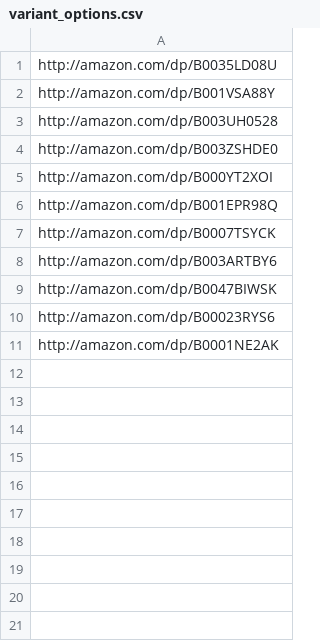
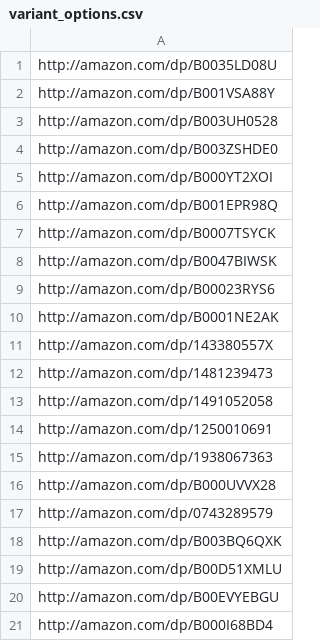
Before and after one commit to wangjohn/zinc_tests, a CSV file: test_data/amazon/variant_options.csv, drawn as a sheet; removed rows and columns are numbered as before the commit, all else as after; the diff names each change by its address in the sheet, - before the commit and + after, or states it on an @@ line.

Commit message:
Changing the variant options products.

```diff
--- a/test_data/amazon/variant_options.csv
+++ b/test_data/amazon/variant_options.csv
-row 8: http://amazon.com/dp/B003ARTBY6
+row 11: http://amazon.com/dp/143380557X
+row 12: http://amazon.com/dp/1481239473
+row 13: http://amazon.com/dp/1491052058
+row 14: http://amazon.com/dp/1250010691
+row 15: http://amazon.com/dp/1938067363
+row 16: http://amazon.com/dp/B000UVVX28
+row 17: http://amazon.com/dp/0743289579
+row 18: http://amazon.com/dp/B003BQ6QXK
+row 19: http://amazon.com/dp/B00D51XMLU
+row 20: http://amazon.com/dp/B00EVYEBGU
+row 21: http://amazon.com/dp/B000I68BD4
```
